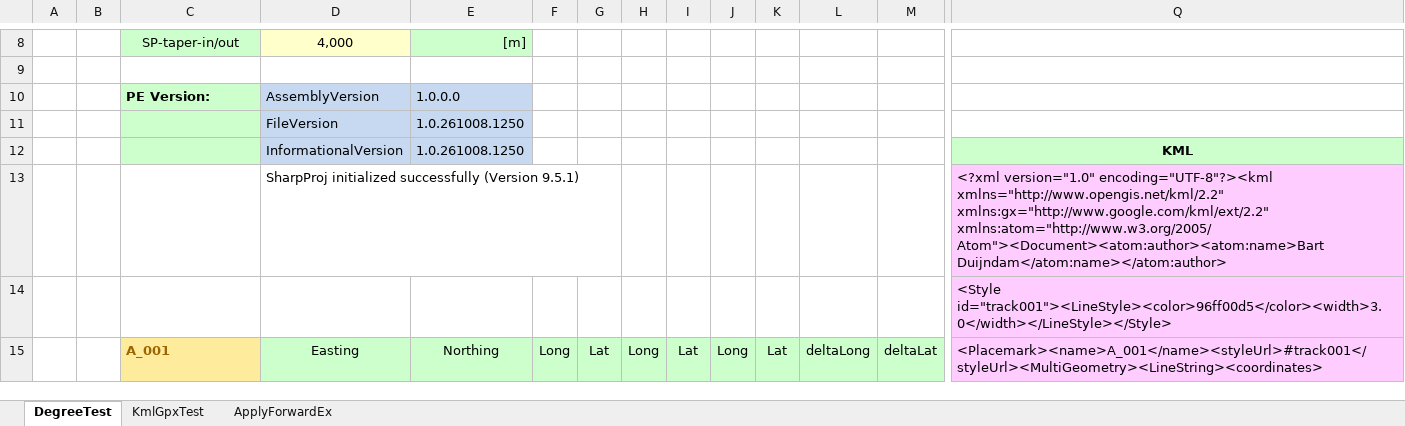
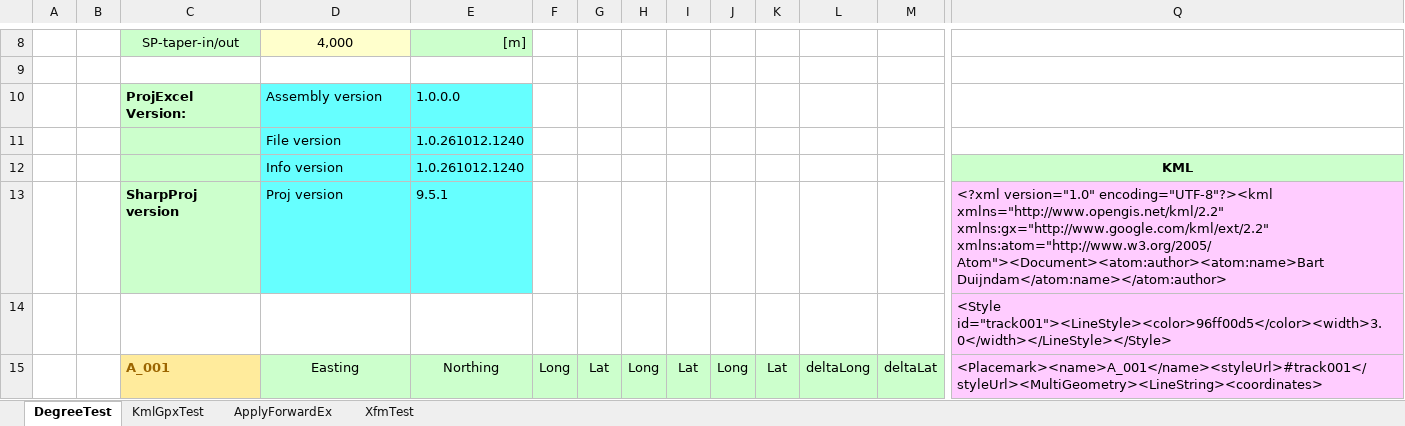
Before and after one commit to MrBeee/ProjExcel, an Excel workbook: DegreeTests.xlsx, sheet DegreeTest, drawn as a sheet; only a part is shown, gaps mark what is left out; values as stored, in another font and other column widths than the file's, no borders; charts and pictures not drawn; removed rows and columns are numbered as before the commit, all else as after; rows hold the shown columns only; the diff names each change by its address in the sheet, - before the commit and + after, or states it on an @@ line.

Commit message:
Initial post; just to make sure I have a backup for agentic coding

```diff
--- a/DegreeTests.xlsx (sheet DegreeTest)
+++ b/DegreeTests.xlsx (sheet DegreeTest)
+sheet tab: XfmTest
-C10: PE Version:
+C10: ProjExcel Version:
-D10: AssemblyVersion
+D10: Assembly version
-D10:E10 fill: #C6D9F1
+D10:E10 fill: #66FFFF
-row 11:  |  |  | FileVersion | 1.0.261008.1250
+row 11:  |  |  | File version | 1.0.261012.1240
-D12: InformationalVersion
+D12: Info version
-D12:E12 fill: #C6D9F1
+D12:E12 fill: #66FFFF
-E12: 1.0.261008.1250
+E12: 1.0.261012.1240
-row 13:  |  |  | SharpProj initialized successfully (Version 9.5.1) |  |  |  |  |  |  |  |  |  | <?xml version="1.0" encoding="UTF-8"?><kml xmlns="http://www.opengis.net/kml/2.2" xmlns:gx="http://www.google.com/kml/ext/2.2" xmlns:atom="http://www.w3.org/2005/Atom"><Document><atom:author><atom:name>Bart Duijndam</atom:name></atom:author>
+row 13:  |  | SharpProj version | Proj version | 9.5.1 |  |  |  |  |  |  |  |  | <?xml version="1.0" encoding="UTF-8"?><kml xmlns="http://www.opengis.net/kml/2.2" xmlns:gx="http://www.google.com/kml/ext/2.2" xmlns:atom="http://www.w3.org/2005/Atom"><Document><atom:author><atom:name>Bart Duijndam</atom:name></atom:author>
```
Also changed, not shown: sheet KmlGpxTest, charts or pictures, ProjExcelTests.xlsx, 4 other files.
